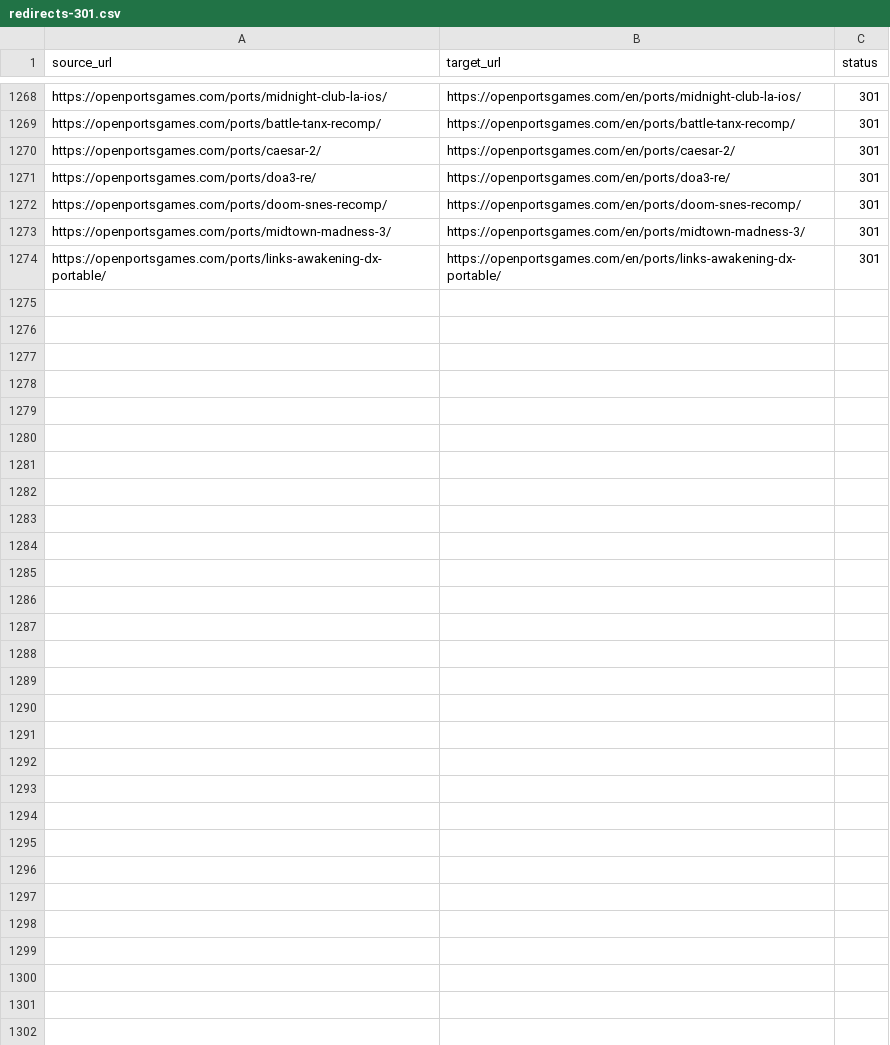
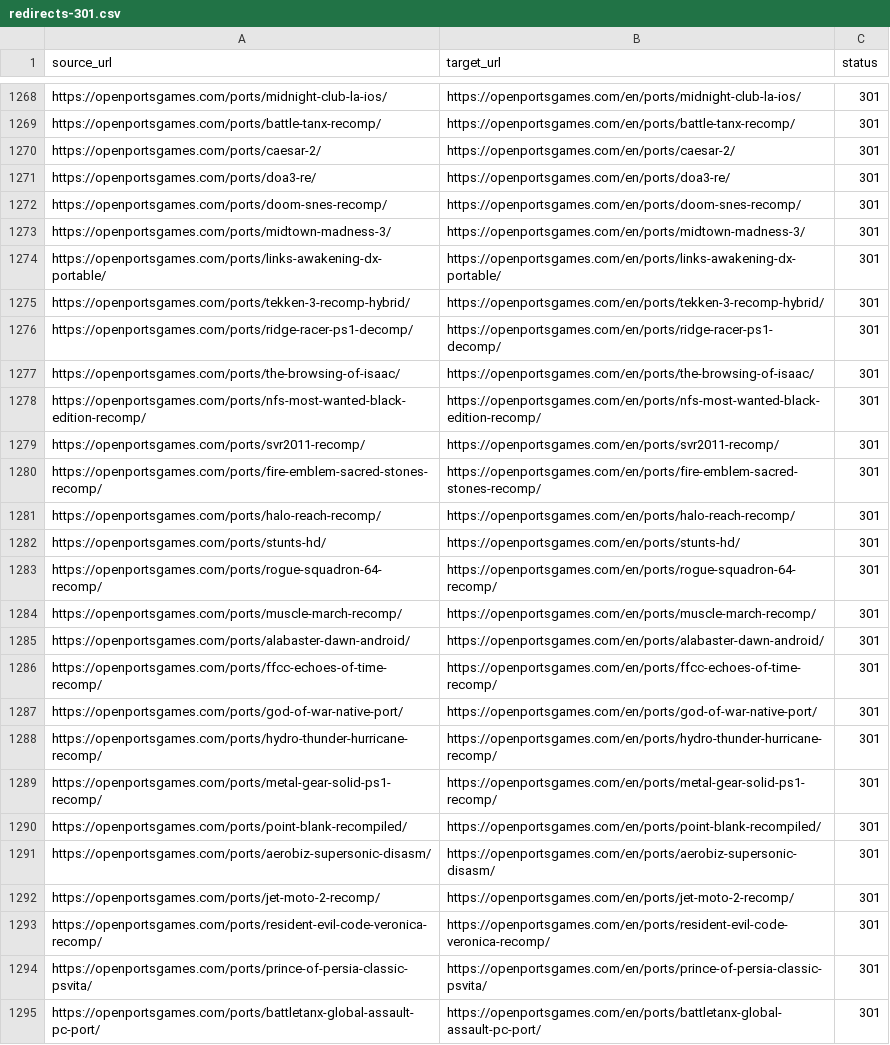
Before and after one commit to Kymie131/openportsgames, a CSV file: docs/redirects-301.csv, drawn as a sheet; only a part is shown, gaps mark what is left out; the diff names each change by its address in the sheet, - before the commit and + after, or states it on an @@ line.

Commit message:
feat(content): lote 8 (21 fichas: recomps X360/PS1/PS2/Xbox, con AI disclosure donde consta)

```diff
--- a/docs/redirects-301.csv
+++ b/docs/redirects-301.csv
+row 1275: https://openportsgames.com/ports/tekken-3-recomp-hybrid/ | https://openportsgames.com/en/ports/tekken-3-recomp-hybrid/ | 301
+row 1276: https://openportsgames.com/ports/ridge-racer-ps1-decomp/ | https://openportsgames.com/en/ports/ridge-racer-ps1-decomp/ | 301
+row 1277: https://openportsgames.com/ports/the-browsing-of-isaac/ | https://openportsgames.com/en/ports/the-browsing-of-isaac/ | 301
+row 1278: https://openportsgames.com/ports/nfs-most-wanted-black-edition-recomp/ | https://openportsgames.com/en/ports/nfs-most-wanted-black-edition-recomp/ | 301
+row 1279: https://openportsgames.com/ports/svr2011-recomp/ | https://openportsgames.com/en/ports/svr2011-recomp/ | 301
+row 1280: https://openportsgames.com/ports/fire-emblem-sacred-stones-recomp/ | https://openportsgames.com/en/ports/fire-emblem-sacred-stones-recomp/ | 301
+row 1281: https://openportsgames.com/ports/halo-reach-recomp/ | https://openportsgames.com/en/ports/halo-reach-recomp/ | 301
+row 1282: https://openportsgames.com/ports/stunts-hd/ | https://openportsgames.com/en/ports/stunts-hd/ | 301
+row 1283: https://openportsgames.com/ports/rogue-squadron-64-recomp/ | https://openportsgames.com/en/ports/rogue-squadron-64-recomp/ | 301
+row 1284: https://openportsgames.com/ports/muscle-march-recomp/ | https://openportsgames.com/en/ports/muscle-march-recomp/ | 301
+row 1285: https://openportsgames.com/ports/alabaster-dawn-android/ | https://openportsgames.com/en/ports/alabaster-dawn-android/ | 301
+row 1286: https://openportsgames.com/ports/ffcc-echoes-of-time-recomp/ | https://openportsgames.com/en/ports/ffcc-echoes-of-time-recomp/ | 301
+row 1287: https://openportsgames.com/ports/god-of-war-native-port/ | https://openportsgames.com/en/ports/god-of-war-native-port/ | 301
+row 1288: https://openportsgames.com/ports/hydro-thunder-hurricane-recomp/ | https://openportsgames.com/en/ports/hydro-thunder-hurricane-recomp/ | 301
+row 1289: https://openportsgames.com/ports/metal-gear-solid-ps1-recomp/ | https://openportsgames.com/en/ports/metal-gear-solid-ps1-recomp/ | 301
+row 1290: https://openportsgames.com/ports/point-blank-recompiled/ | https://openportsgames.com/en/ports/point-blank-recompiled/ | 301
+row 1291: https://openportsgames.com/ports/aerobiz-supersonic-disasm/ | https://openportsgames.com/en/ports/aerobiz-supersonic-disasm/ | 301
+row 1292: https://openportsgames.com/ports/jet-moto-2-recomp/ | https://openportsgames.com/en/ports/jet-moto-2-recomp/ | 301
+row 1293: https://openportsgames.com/ports/resident-evil-code-veronica-recomp/ | https://openportsgames.com/en/ports/resident-evil-code-veronica-recomp/ | 301
+row 1294: https://openportsgames.com/ports/prince-of-persia-classic-psvita/ | https://openportsgames.com/en/ports/prince-of-persia-classic-psvita/ | 301
+row 1295: https://openportsgames.com/ports/battletanx-global-assault-pc-port/ | https://openportsgames.com/en/ports/battletanx-global-assault-pc-port/ | 301
```
Also changed, not shown: 23 other files.
